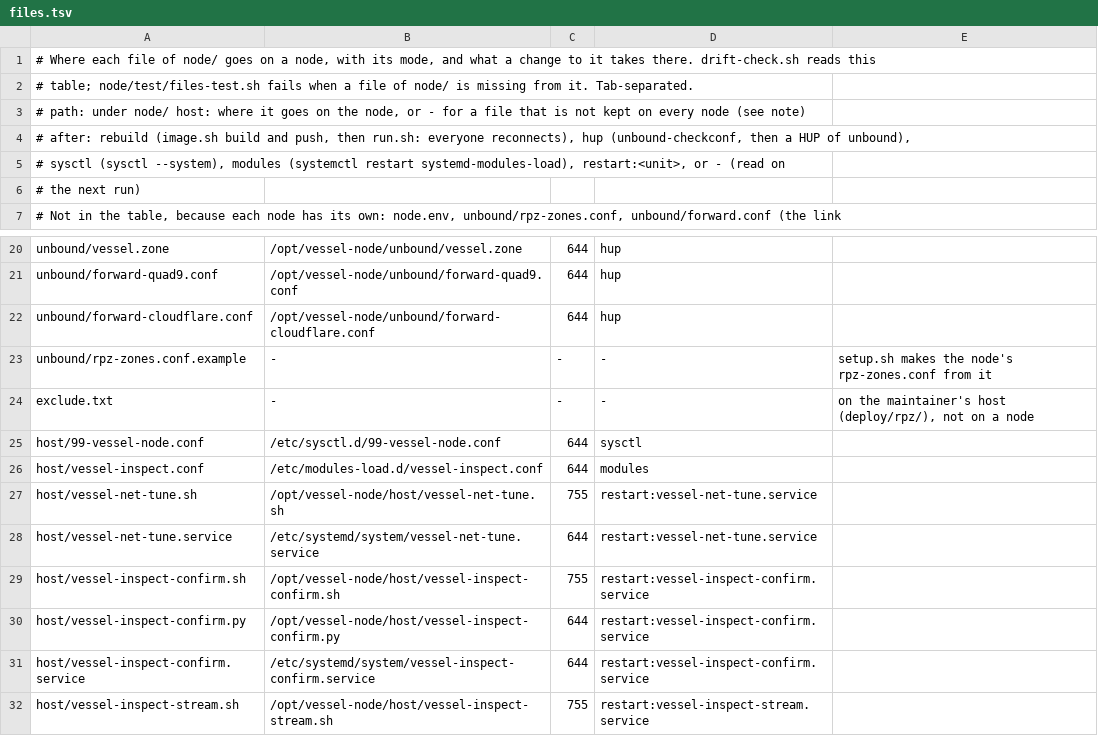
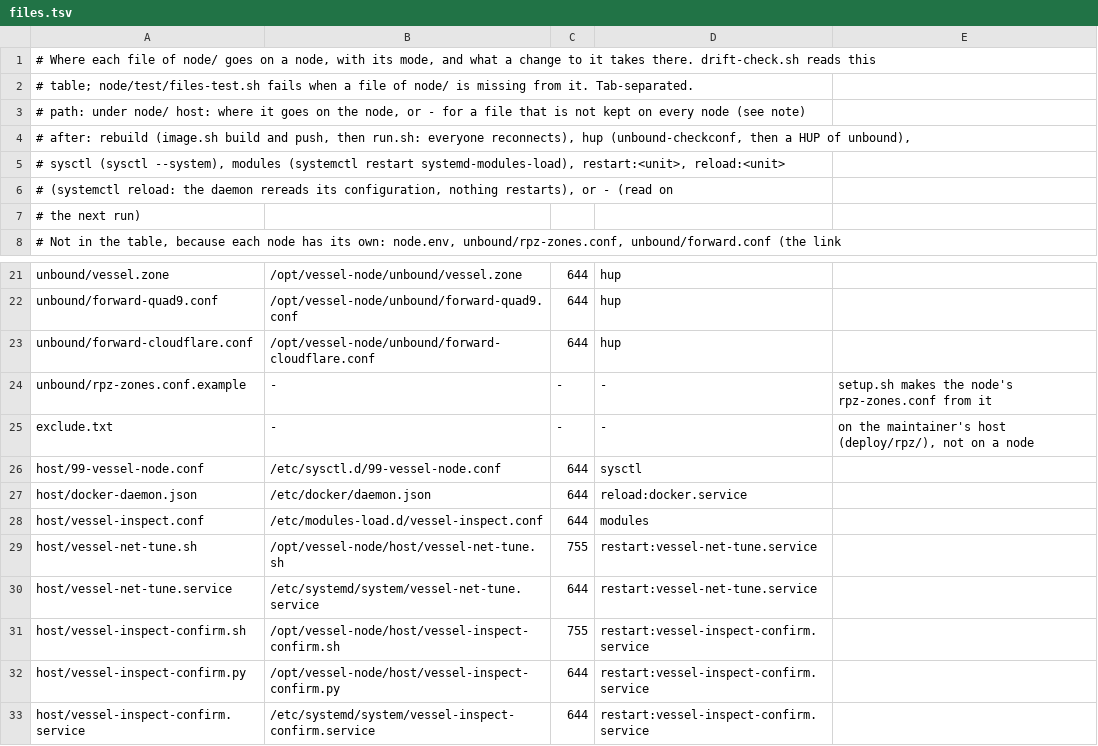
Before and after one commit to anoni-net/vessel, a TSV file: node/files.tsv, drawn as a sheet; only a part is shown, gaps mark what is left out; the shorter side is filled out with more unchanged rows.

```diff
--- a/node/files.tsv
+++ b/node/files.tsv
@@ -4,3 +4,4 @@
 #   after: rebuild (image.sh build and push, then run.sh: everyone reconnects), hup (unbound-checkconf, then a HUP of unbound),
-#          sysctl (sysctl --system), modules (systemctl restart systemd-modules-load), restart:<unit>, or - (read on
+#          sysctl (sysctl --system), modules (systemctl restart systemd-modules-load), restart:<unit>, reload:<unit>
+#          (systemctl reload: the daemon rereads its configuration, nothing restarts), or - (read on
 #          the next run)
@@ -25,2 +26,3 @@ exclude.txt	-	-	-	on the maintainer's host (deploy/rpz/), not on a node
 host/99-vessel-node.conf	/etc/sysctl.d/99-vessel-node.conf	644	sysctl
+host/docker-daemon.json	/etc/docker/daemon.json	644	reload:docker.service
 host/vessel-inspect.conf	/etc/modules-load.d/vessel-inspect.conf	644	modules
```
Also changed, not shown: 10 other files.
